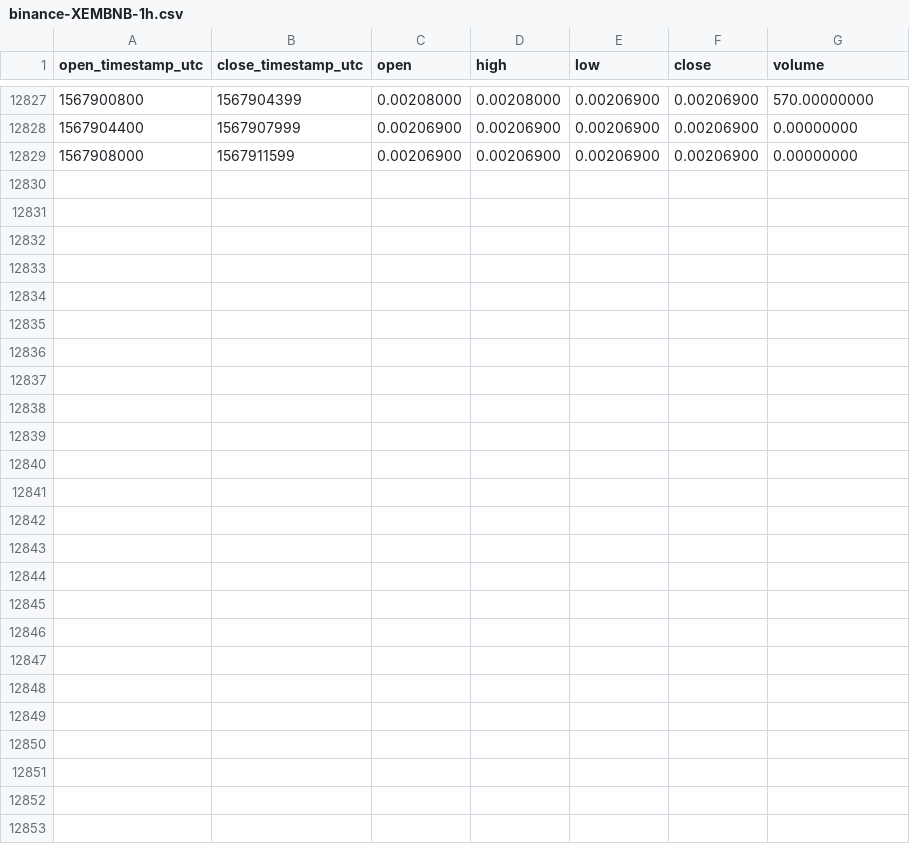
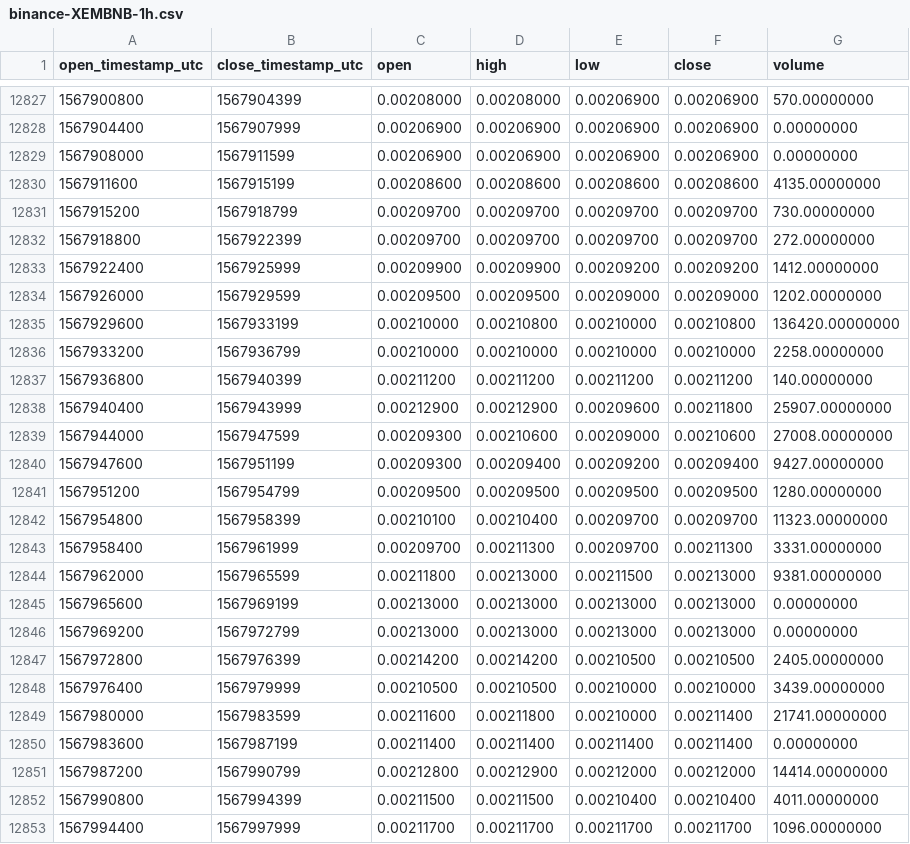
Before and after one commit to cryptobigbro/binance-XEMBNB, a CSV file: binance-XEMBNB-1h.csv, drawn as a sheet; only a part is shown, gaps mark what is left out; the diff names each change by its address in the sheet, - before the commit and + after, or states it on an @@ line.

Commit message:
Update OHLCV data.

```diff
--- a/binance-XEMBNB-1h.csv
+++ b/binance-XEMBNB-1h.csv
+row 12830: 1567911600 | 1567915199 | 0.00208600 | 0.00208600 | 0.00208600 | 0.00208600 | 4135.00000000
+row 12831: 1567915200 | 1567918799 | 0.00209700 | 0.00209700 | 0.00209700 | 0.00209700 | 730.00000000
+row 12832: 1567918800 | 1567922399 | 0.00209700 | 0.00209700 | 0.00209700 | 0.00209700 | 272.00000000
+row 12833: 1567922400 | 1567925999 | 0.00209900 | 0.00209900 | 0.00209200 | 0.00209200 | 1412.00000000
+row 12834: 1567926000 | 1567929599 | 0.00209500 | 0.00209500 | 0.00209000 | 0.00209000 | 1202.00000000
+row 12835: 1567929600 | 1567933199 | 0.00210000 | 0.00210800 | 0.00210000 | 0.00210800 | 136420.00000000
+row 12836: 1567933200 | 1567936799 | 0.00210000 | 0.00210000 | 0.00210000 | 0.00210000 | 2258.00000000
+row 12837: 1567936800 | 1567940399 | 0.00211200 | 0.00211200 | 0.00211200 | 0.00211200 | 140.00000000
+row 12838: 1567940400 | 1567943999 | 0.00212900 | 0.00212900 | 0.00209600 | 0.00211800 | 25907.00000000
+row 12839: 1567944000 | 1567947599 | 0.00209300 | 0.00210600 | 0.00209000 | 0.00210600 | 27008.00000000
+row 12840: 1567947600 | 1567951199 | 0.00209300 | 0.00209400 | 0.00209200 | 0.00209400 | 9427.00000000
+row 12841: 1567951200 | 1567954799 | 0.00209500 | 0.00209500 | 0.00209500 | 0.00209500 | 1280.00000000
+row 12842: 1567954800 | 1567958399 | 0.00210100 | 0.00210400 | 0.00209700 | 0.00209700 | 11323.00000000
+row 12843: 1567958400 | 1567961999 | 0.00209700 | 0.00211300 | 0.00209700 | 0.00211300 | 3331.00000000
+row 12844: 1567962000 | 1567965599 | 0.00211800 | 0.00213000 | 0.00211500 | 0.00213000 | 9381.00000000
+row 12845: 1567965600 | 1567969199 | 0.00213000 | 0.00213000 | 0.00213000 | 0.00213000 | 0.00000000
+row 12846: 1567969200 | 1567972799 | 0.00213000 | 0.00213000 | 0.00213000 | 0.00213000 | 0.00000000
+row 12847: 1567972800 | 1567976399 | 0.00214200 | 0.00214200 | 0.00210500 | 0.00210500 | 2405.00000000
+row 12848: 1567976400 | 1567979999 | 0.00210500 | 0.00210500 | 0.00210000 | 0.00210000 | 3439.00000000
+row 12849: 1567980000 | 1567983599 | 0.00211600 | 0.00211800 | 0.00210000 | 0.00211400 | 21741.00000000
+row 12850: 1567983600 | 1567987199 | 0.00211400 | 0.00211400 | 0.00211400 | 0.00211400 | 0.00000000
+row 12851: 1567987200 | 1567990799 | 0.00212800 | 0.00212900 | 0.00212000 | 0.00212000 | 14414.00000000
+row 12852: 1567990800 | 1567994399 | 0.00211500 | 0.00211500 | 0.00210400 | 0.00210400 | 4011.00000000
+row 12853: 1567994400 | 1567997999 | 0.00211700 | 0.00211700 | 0.00211700 | 0.00211700 | 1096.00000000
```
Also changed, not shown: binance-XEMBNB-1d.csv.
